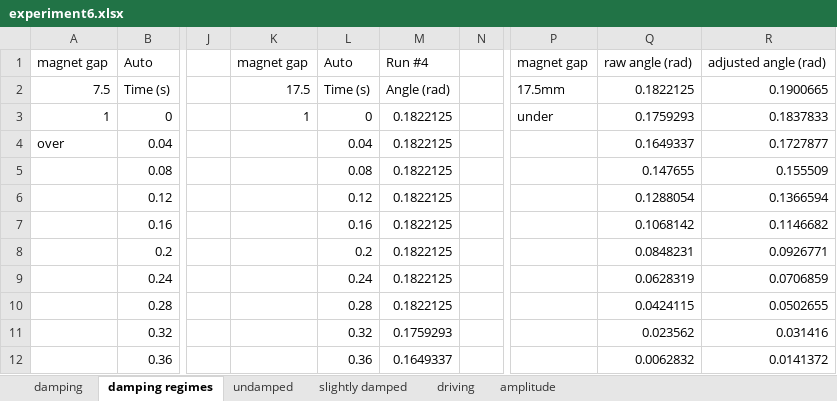
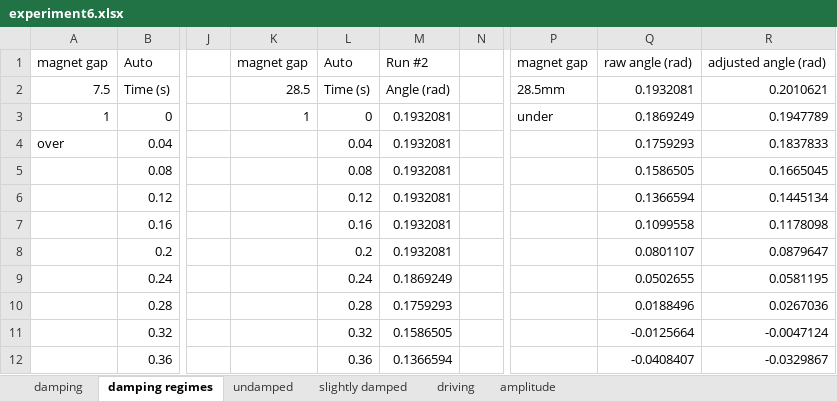
Before and after one commit to Ahren09/physics4al, an Excel workbook: experiment6_7/experiment6.xlsx, sheet damping regimes, drawn as a sheet; only a part is shown, gaps mark what is left out; values as stored, in another font and other column widths than the file's, no borders; charts and pictures not drawn; the diff covers the shown part only; the diff names each change by its address in the sheet, - before the commit and + after, or states it on an @@ line.

```diff
--- a/experiment6_7/experiment6.xlsx (sheet damping regimes)
+++ b/experiment6_7/experiment6.xlsx (sheet damping regimes)
-M1: Run #4
+M1: Run #2
-K2: 17.5
+K2: 28.5
-P2: 17.5mm
+P2: 28.5mm
-Q2: 0.1822125
+Q2: 0.1932081
-R2: 0.1900665
+R2: 0.2010621
-M3:M8: 0.1822125
+M3:M8: 0.1932081
-Q3: 0.1759293
+Q3: 0.1869249
-R3: 0.1837833
+R3: 0.1947789
-Q4: 0.1649337
+Q4: 0.1759293
-R4: 0.1727877
+R4: 0.1837833
-Q5: 0.147655
+Q5: 0.1586505
-R5: 0.155509
+R5: 0.1665045
-Q6: 0.1288054
+Q6: 0.1366594
-R6: 0.1366594
+R6: 0.1445134
-Q7: 0.1068142
+Q7: 0.1099558
-R7: 0.1146682
+R7: 0.1178098
-Q8: 0.0848231
+Q8: 0.0801107
-R8: 0.0926771
+R8: 0.0879647
-M9: 0.1822125
+M9: 0.1869249
-Q9: 0.0628319
+Q9: 0.0502655
-R9: 0.0706859
+R9: 0.0581195
-M10: 0.1822125
+M10: 0.1759293
-Q10: 0.0424115
+Q10: 0.0188496
-R10: 0.0502655
+R10: 0.0267036
-M11: 0.1759293
+M11: 0.1586505
-Q11: 0.023562
+Q11: -0.0125664
-R11: 0.031416
+R11: -0.0047124
-M12: 0.1649337
+M12: 0.1366594
-Q12: 0.0062832
+Q12: -0.0408407
-R12: 0.0141372
+R12: -0.0329867
```
Also changed, not shown: 373 edited cells elsewhere in this sheet, sheet slightly damped, sheet undamped, sheet amplitude, charts or pictures, 12 other files.
